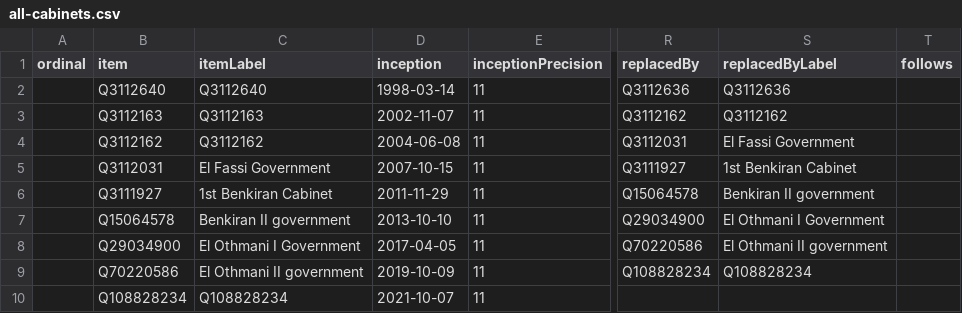
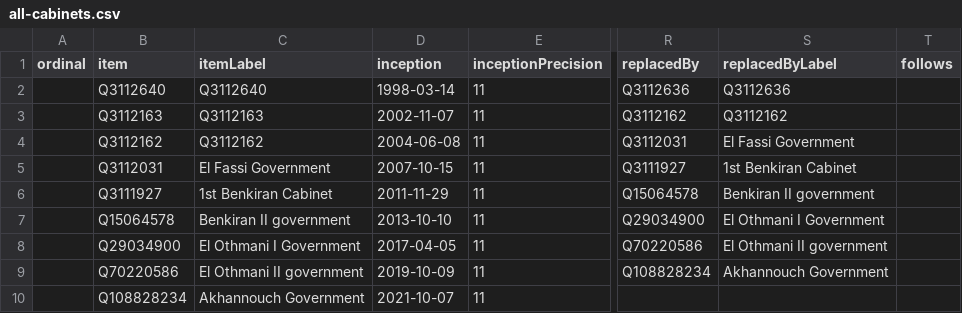
Before and after one commit to every-politician-scrapers/morocco-ministers, a CSV file: wikidata/results/all-cabinets.csv, drawn as a sheet; only a part is shown, gaps mark what is left out; the diff names each change by its address in the sheet, - before the commit and + after, or states it on an @@ line.

```diff
--- a/wikidata/results/all-cabinets.csv
+++ b/wikidata/results/all-cabinets.csv
-S9 (replacedByLabel): Q108828234
+S9 (replacedByLabel): Akhannouch Government
-C10 (itemLabel): Q108828234
+C10 (itemLabel): Akhannouch Government
```
